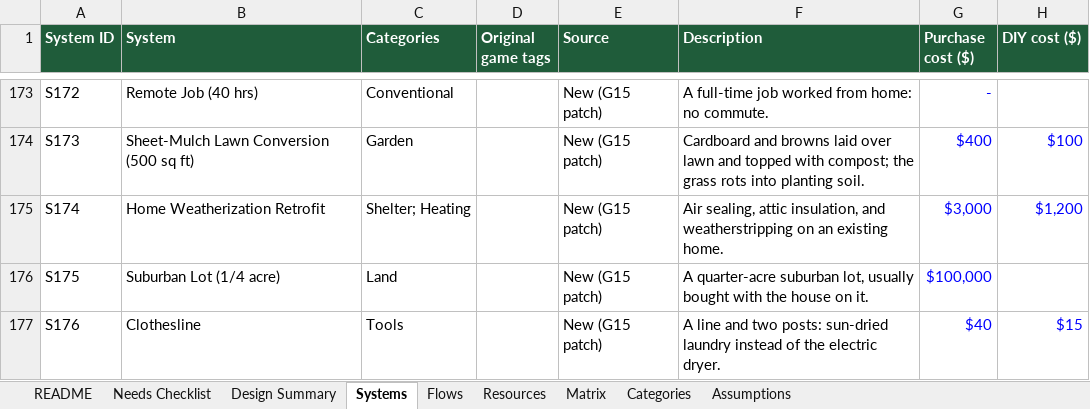
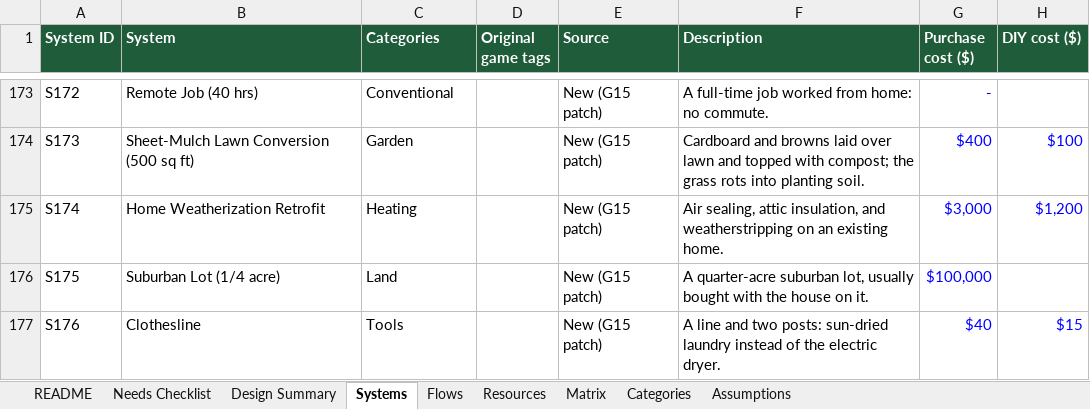
Before and after one commit to dylanhartman913-arch/LandLabSimClone, an Excel workbook: data/source/LandLab_Sim_Systems_v2.xlsx, sheet Systems, drawn as a sheet; only a part is shown, gaps mark what is left out; values as stored, in another font and other column widths than the file's, no borders; the diff names each change by its address in the sheet, - before the commit and + after, or states it on an @@ line.

```diff
--- a/data/source/LandLab_Sim_Systems_v2.xlsx (sheet Systems)
+++ b/data/source/LandLab_Sim_Systems_v2.xlsx (sheet Systems)
-C175 (Categories): Shelter; Heating
+C175 (Categories): Heating
```
Also changed, not shown: sheet Categories, 6 other files.
